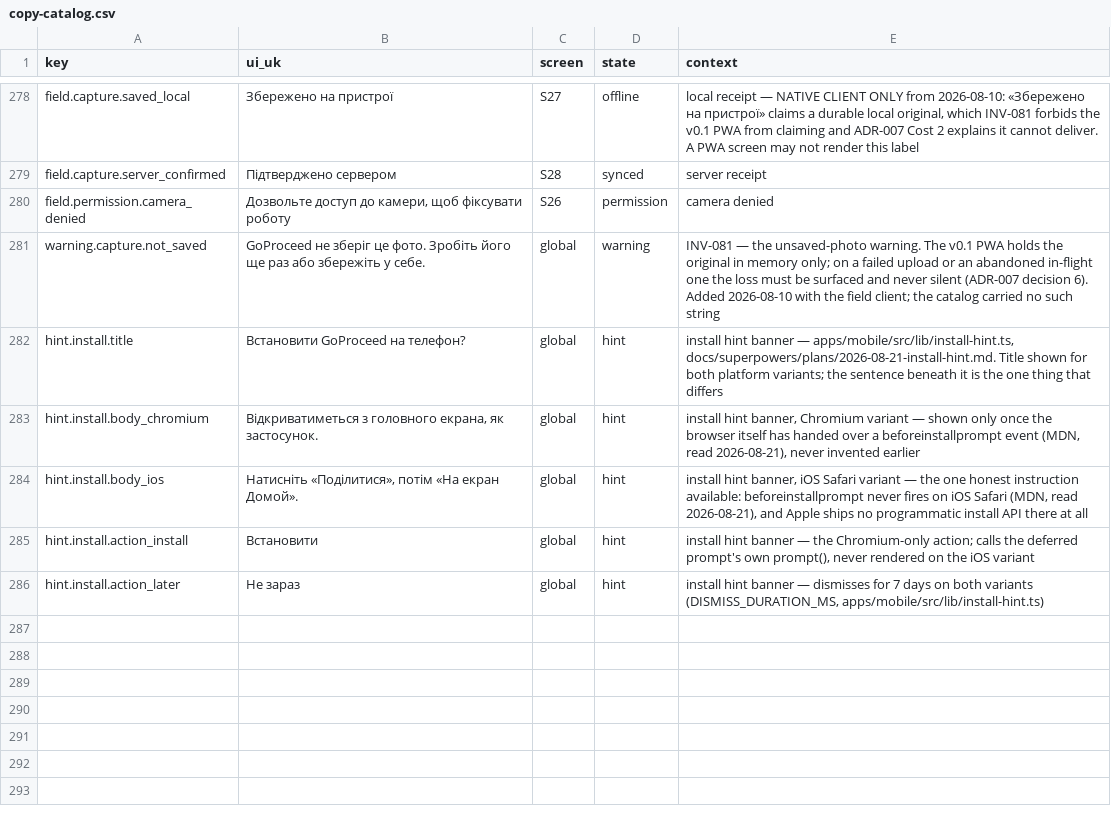
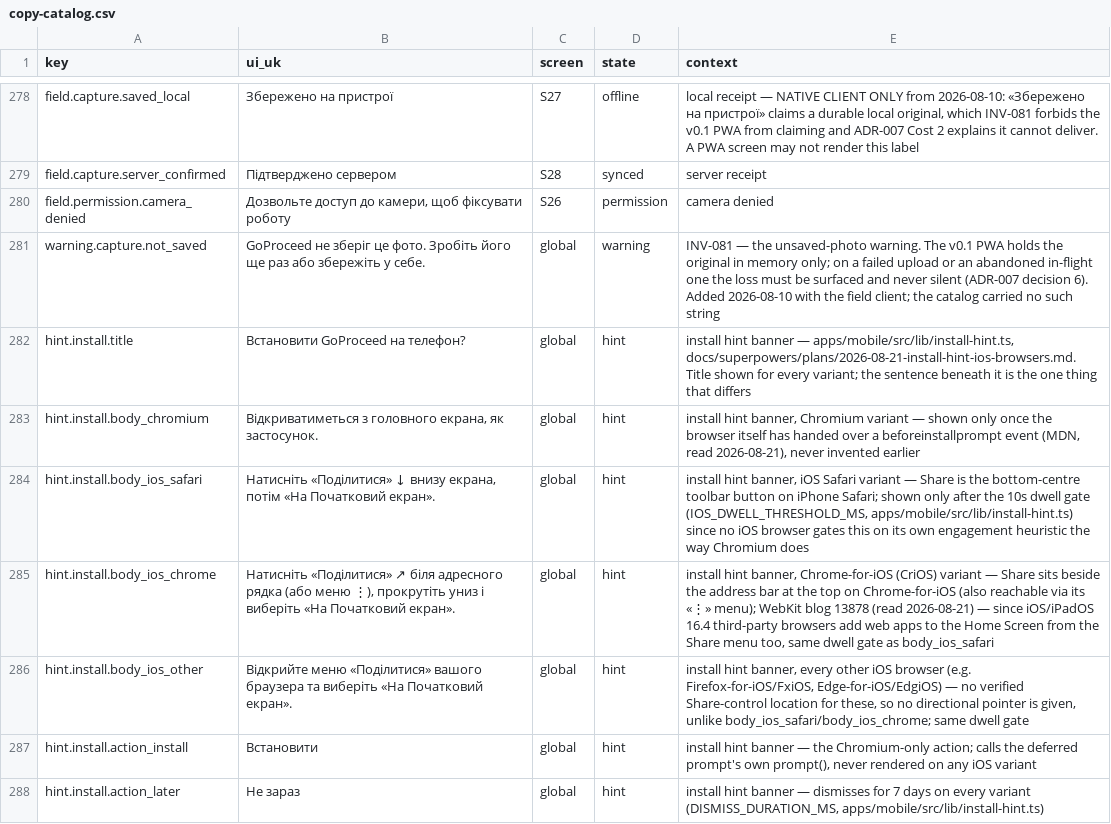
Before and after one commit to akisly/go-proceed, a CSV file: technical/copy-catalog.csv, drawn as a sheet; only a part is shown, gaps mark what is left out.

```diff
--- a/technical/copy-catalog.csv
+++ b/technical/copy-catalog.csv
@@ -281,6 +281,8 @@ field.permission.camera_denied,"Дозвольте доступ до камер
 warning.capture.not_saved,GoProceed не зберіг це фото. Зробіть його ще раз або збережіть у себе.,global,warning,"INV-081 — the unsaved-photo warning. The v0.1 PWA holds the original in memory only; on a failed upload or an abandoned in-flight one the loss must be surfaced and never silent (ADR-007 decision 6). Added 2026-08-10 with the field client; the catalog carried no such string"
-hint.install.title,Встановити GoProceed на телефон?,global,hint,"install hint banner — apps/mobile/src/lib/install-hint.ts, docs/superpowers/plans/2026-08-21-install-hint.md. Title shown for both platform variants; the sentence beneath it is the one thing that differs"
+hint.install.title,Встановити GoProceed на телефон?,global,hint,"install hint banner — apps/mobile/src/lib/install-hint.ts, docs/superpowers/plans/2026-08-21-install-hint-ios-browsers.md. Title shown for every variant; the sentence beneath it is the one thing that differs"
 hint.install.body_chromium,"Відкриватиметься з головного екрана, як застосунок.",global,hint,"install hint banner, Chromium variant — shown only once the browser itself has handed over a beforeinstallprompt event (MDN, read 2026-08-21), never invented earlier"
-hint.install.body_ios,"Натисніть «Поділитися», потім «На екран Домой».",global,hint,"install hint banner, iOS Safari variant — the one honest instruction available: beforeinstallprompt never fires on iOS Safari (MDN, read 2026-08-21), and Apple ships no programmatic install API there at all"
-hint.install.action_install,Встановити,global,hint,"install hint banner — the Chromium-only action; calls the deferred prompt's own prompt(), never rendered on the iOS variant"
-hint.install.action_later,Не зараз,global,hint,"install hint banner — dismisses for 7 days on both variants (DISMISS_DURATION_MS, apps/mobile/src/lib/install-hint.ts)"
+hint.install.body_ios_safari,"Натисніть «Поділитися» ↓ внизу екрана, потім «На Початковий екран».",global,hint,"install hint banner, iOS Safari variant — Share is the bottom-centre toolbar button on iPhone Safari; shown only after the 10s dwell gate (IOS_DWELL_THRESHOLD_MS, apps/mobile/src/lib/install-hint.ts) since no iOS browser gates this on its own engagement heuristic the way Chromium does"
+hint.install.body_ios_chrome,"Натисніть «Поділитися» ↗ біля адресного рядка (або меню ⋮), прокрутіть униз і виберіть «На Початковий екран».",global,hint,"install hint banner, Chrome-for-iOS (CriOS) variant — Share sits beside the address bar at the top on Chrome-for-iOS (also reachable via its «⋮» menu); WebKit blog 13878 (read 2026-08-21) — since iOS/iPadOS 16.4 third-party browsers add web apps to the Home Screen from the Share menu too, same dwell gate as body_ios_safari"
+hint.install.body_ios_other,"Відкрийте меню «Поділитися» вашого браузера та виберіть «На Початковий екран».",global,hint,"install hint banner, every other iOS browser (e.g. Firefox-for-iOS/FxiOS, Edge-for-iOS/EdgiOS) — no verified Share-control location for these, so no directional pointer is given, unlike body_ios_safari/body_ios_chrome; same dwell gate"
+hint.install.action_install,Встановити,global,hint,"install hint banner — the Chromium-only action; calls the deferred prompt's own prompt(), never rendered on any iOS variant"
+hint.install.action_later,Не зараз,global,hint,"install hint banner — dismisses for 7 days on every variant (DISMISS_DURATION_MS, apps/mobile/src/lib/install-hint.ts)"
```
Also changed, not shown: 3 other files.
